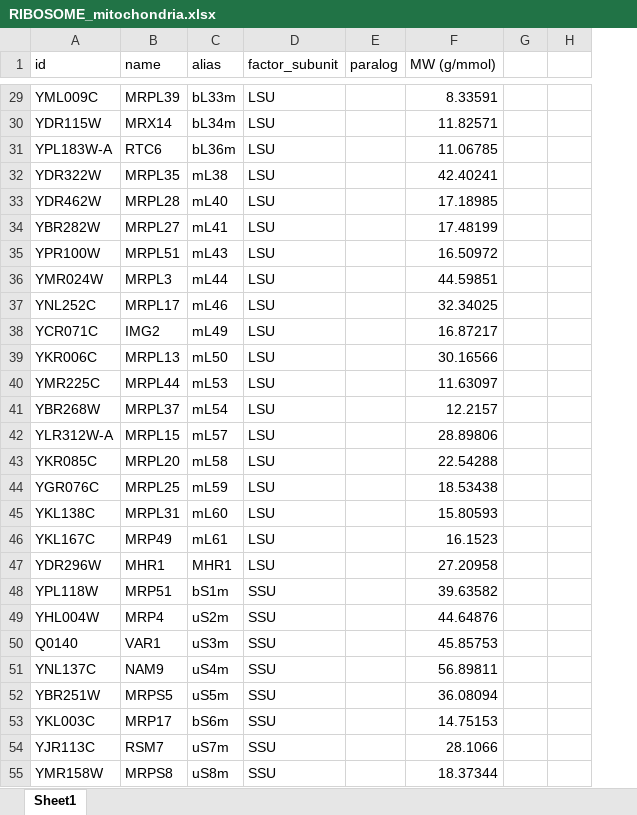
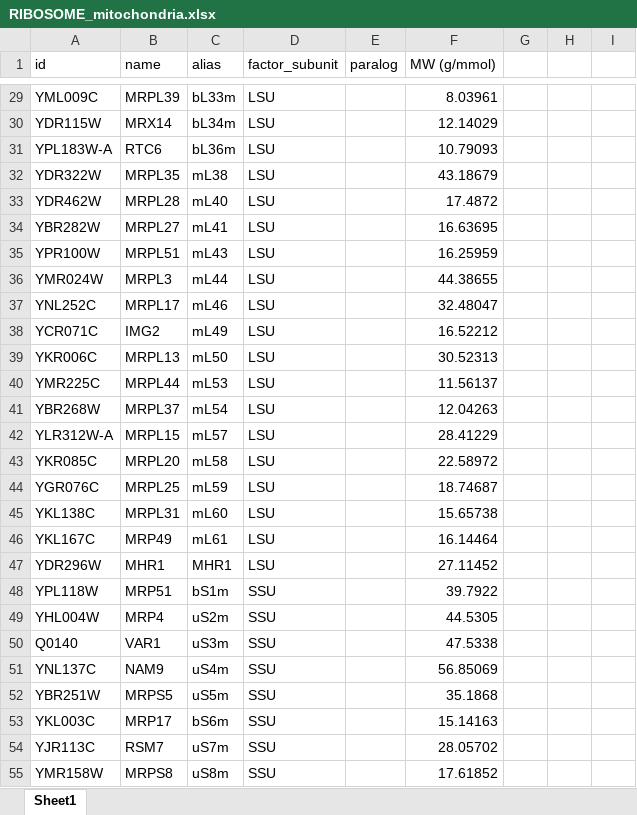
Before and after one commit to maranasgroup/scRBA, an Excel workbook: build_model/input/RIBOSOME_mitochondria.xlsx, sheet Sheet1, drawn as a sheet; only a part is shown, gaps mark what is left out; values as stored, in another font and other column widths than the file's, no borders; charts and pictures not drawn; removed rows and columns are numbered as before the commit, all else as after; the diff covers the shown part only; the diff names each change by its address in the sheet, - before the commit and + after, or states it on an @@ line.

```diff
--- a/build_model/input/RIBOSOME_mitochondria.xlsx (sheet Sheet1)
+++ b/build_model/input/RIBOSOME_mitochondria.xlsx (sheet Sheet1)
-column H, empty
+column H, empty
+column I, empty
-F29 (MW (g/mmol)): 8.33591
+F29 (MW (g/mmol)): 8.03961
-F30 (MW (g/mmol)): 11.82571
+F30 (MW (g/mmol)): 12.14029
-F31 (MW (g/mmol)): 11.06785
+F31 (MW (g/mmol)): 10.79093
-F32 (MW (g/mmol)): 42.40241
+F32 (MW (g/mmol)): 43.18679
-F33 (MW (g/mmol)): 17.18985
+F33 (MW (g/mmol)): 17.4872
-F34 (MW (g/mmol)): 17.48199
+F34 (MW (g/mmol)): 16.63695
-F35 (MW (g/mmol)): 16.50972
+F35 (MW (g/mmol)): 16.25959
-F36 (MW (g/mmol)): 44.59851
+F36 (MW (g/mmol)): 44.38655
-F37 (MW (g/mmol)): 32.34025
+F37 (MW (g/mmol)): 32.48047
-F38 (MW (g/mmol)): 16.87217
+F38 (MW (g/mmol)): 16.52212
-F39 (MW (g/mmol)): 30.16566
+F39 (MW (g/mmol)): 30.52313
-F40 (MW (g/mmol)): 11.63097
+F40 (MW (g/mmol)): 11.56137
-F41 (MW (g/mmol)): 12.2157
+F41 (MW (g/mmol)): 12.04263
-F42 (MW (g/mmol)): 28.89806
+F42 (MW (g/mmol)): 28.41229
-F43 (MW (g/mmol)): 22.54288
+F43 (MW (g/mmol)): 22.58972
-F44 (MW (g/mmol)): 18.53438
+F44 (MW (g/mmol)): 18.74687
-F45 (MW (g/mmol)): 15.80593
+F45 (MW (g/mmol)): 15.65738
-F46 (MW (g/mmol)): 16.1523
+F46 (MW (g/mmol)): 16.14464
-F47 (MW (g/mmol)): 27.20958
+F47 (MW (g/mmol)): 27.11452
-F48 (MW (g/mmol)): 39.63582
+F48 (MW (g/mmol)): 39.7922
-F49 (MW (g/mmol)): 44.64876
+F49 (MW (g/mmol)): 44.5305
-F50 (MW (g/mmol)): 45.85753
+F50 (MW (g/mmol)): 47.5338
-F51 (MW (g/mmol)): 56.89811
+F51 (MW (g/mmol)): 56.85069
-F52 (MW (g/mmol)): 36.08094
+F52 (MW (g/mmol)): 35.1868
-F53 (MW (g/mmol)): 14.75153
+F53 (MW (g/mmol)): 15.14163
-F54 (MW (g/mmol)): 28.1066
+F54 (MW (g/mmol)): 28.05702
-F55 (MW (g/mmol)): 18.37344
+F55 (MW (g/mmol)): 17.61852
```
Also changed, not shown: 47 edited cells elsewhere in this sheet, build_model/input/ENZYME_stoich_curation_2021-10-01.xlsx, build_model/input/PROTEIN_dummy_prot_calc.xlsx, 9 other files.
